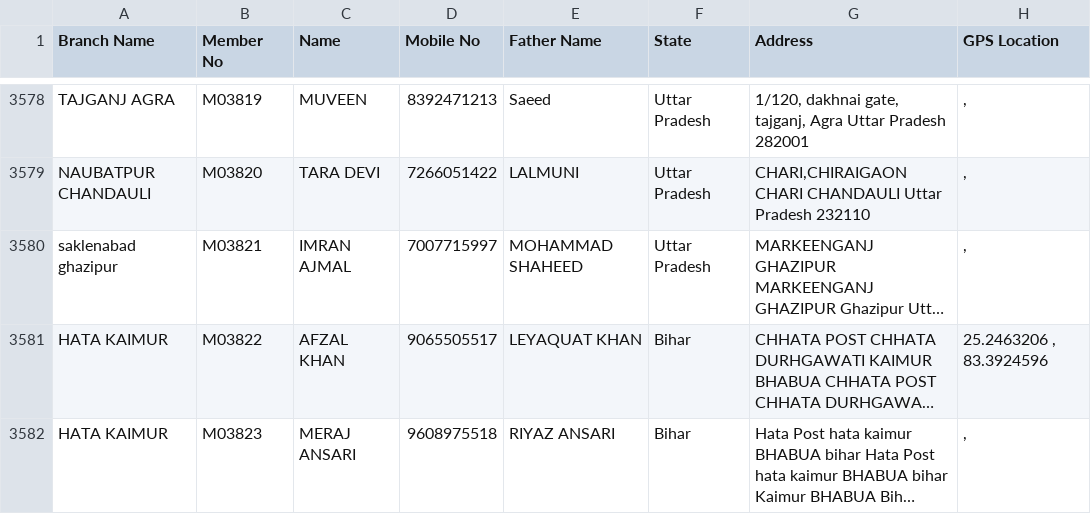
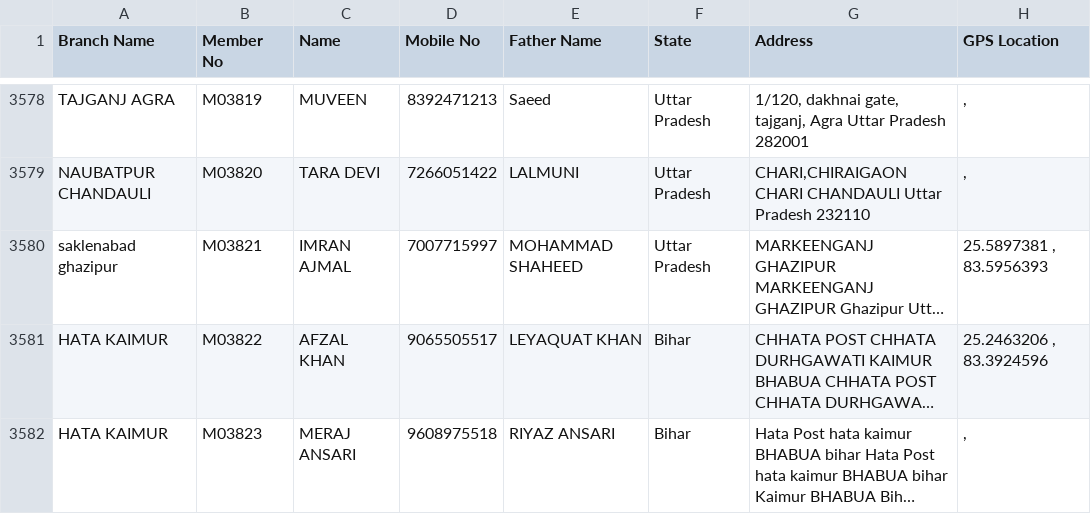
Before and after one commit to vipin8818/asansal-data, a CSV file: members.csv, drawn as a sheet; only a part is shown, gaps mark what is left out; long unchanged cells end in …; the diff covers the shown part only; the diff names each change by its address in the sheet, - before the commit and + after, or states it on an @@ line.

```diff
--- a/members.csv
+++ b/members.csv
-H3580 (GPS Location): ,
+H3580 (GPS Location): 25.5897381 , 83.5956393
```
Also changed, not shown: 4 added rows and 73 edited cells elsewhere in this file.
